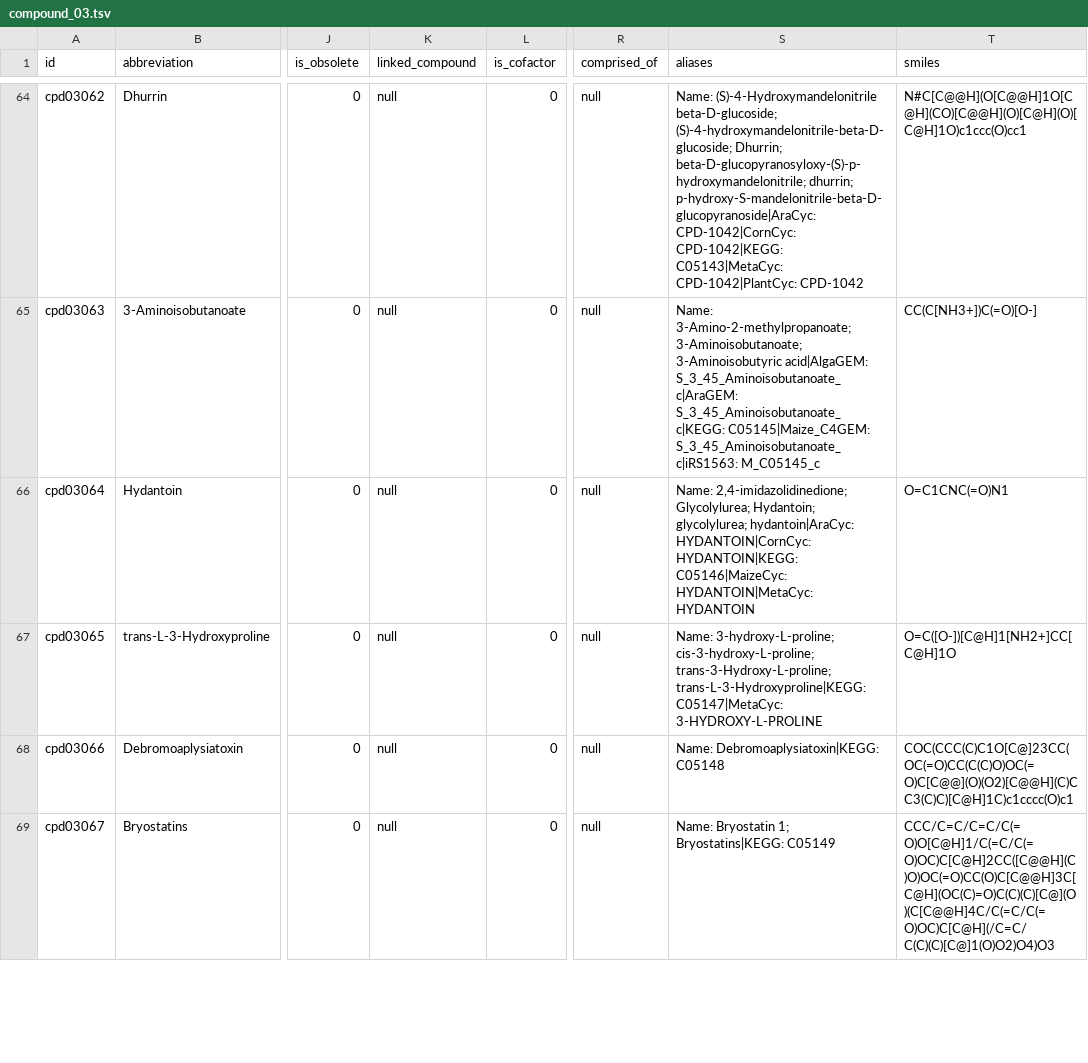
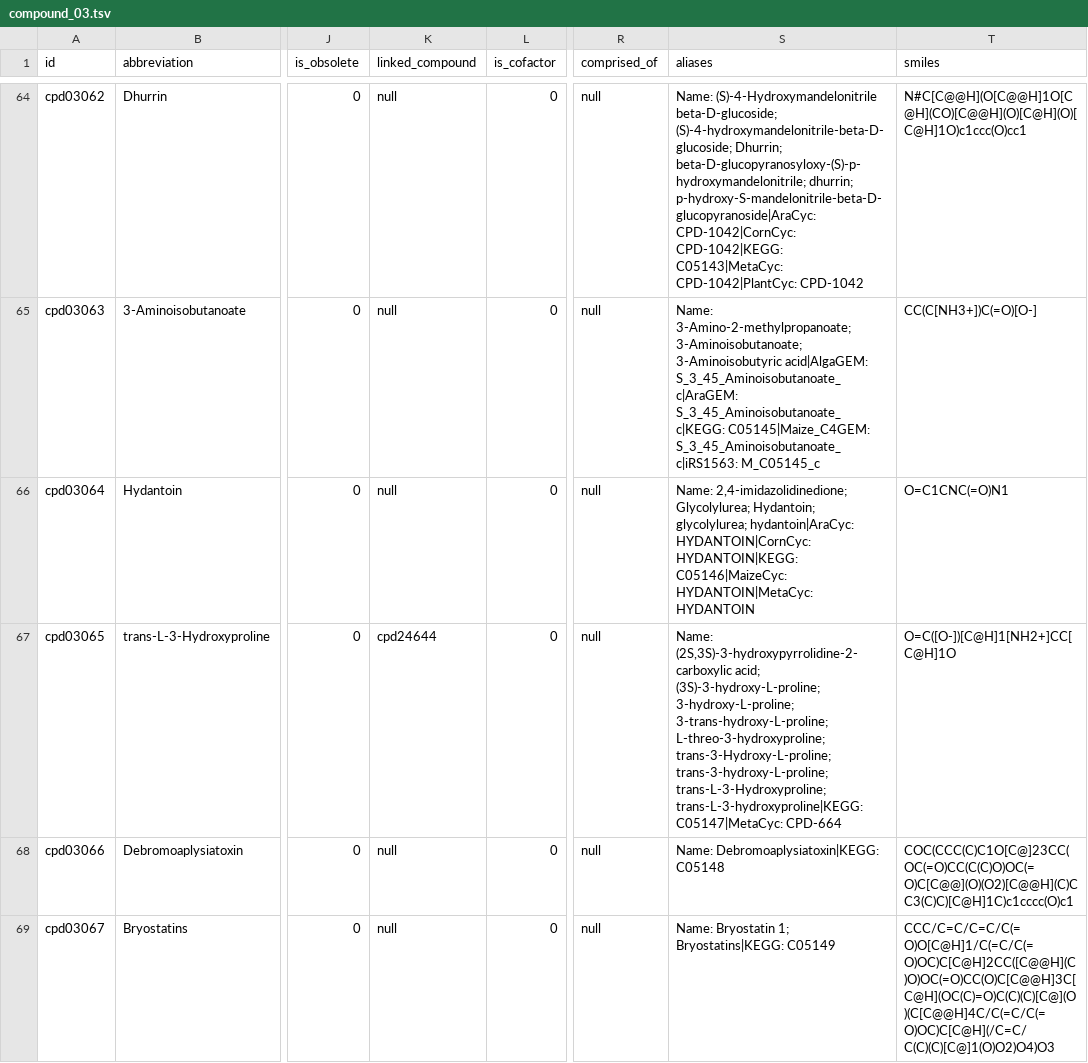
Before and after one commit to ModelSEED/ModelSEEDDatabase, a TSV file: Biochemistry/compound_03.tsv, drawn as a sheet; only a part is shown, gaps mark what is left out; the diff names each change by its address in the sheet, - before the commit and + after, or states it on an @@ line.

Commit message:
Merging trans-3-hydroxyproline cpd24644 to cpd03065

```diff
--- a/Biochemistry/compound_03.tsv
+++ b/Biochemistry/compound_03.tsv
-K67 (linked_compound): null
+K67 (linked_compound): cpd24644
-S67 (aliases): Name: 3-hydroxy-L-proline; cis-3-hydroxy-L-proline; trans-3-Hydroxy-L-proline; trans-L-3-Hydroxyproline|KEGG: C05147|MetaCyc: 3-HYDROXY-L-PROLINE
+S67 (aliases): Name: (2S,3S)-3-hydroxypyrrolidine-2-carboxylic acid; (3S)-3-hydroxy-L-proline; 3-hydroxy-L-proline; 3-trans-hydroxy-L-proline; L-threo-3-hydroxyproline; trans-3-Hydroxy-L-proline; trans-3-hydroxy-L-proline; trans-L-3-Hydroxyproline; trans-L-3-hydroxyproline|KEGG: C05147|MetaCyc: CPD-664
```
Also changed, not shown: Biochemistry/compound_20.tsv, Biochemistry/compound_24.tsv, 9 other files.
